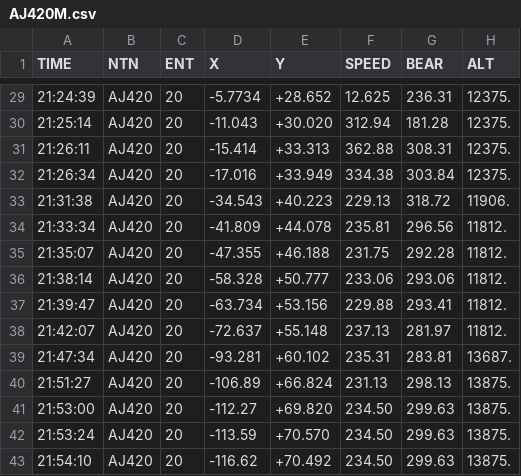
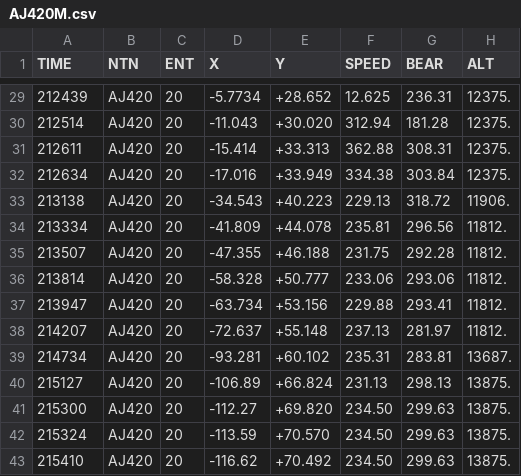
Before and after one commit to Vytek/radar2tacview, a CSV file: data/AJ420M.csv, drawn as a sheet; only a part is shown, gaps mark what is left out; the diff covers the shown part only.

```diff
--- a/data/AJ420M.csv
+++ b/data/AJ420M.csv
@@ -29,15 +29,15 @@ TIME,NTN,ENT,X,Y,SPEED,BEAR,ALT
-21:24:39,AJ420,20,-5.7734,+28.652,12.625,236.31,12375.
-21:25:14,AJ420,20,-11.043,+30.020,312.94,181.28,12375.
-21:26:11,AJ420,20,-15.414,+33.313,362.88,308.31,12375.
-21:26:34,AJ420,20,-17.016,+33.949,334.38,303.84,12375.
-21:31:38,AJ420,20,-34.543,+40.223,229.13,318.72,11906.
-21:33:34,AJ420,20,-41.809,+44.078,235.81,296.56,11812.
-21:35:07,AJ420,20,-47.355,+46.188,231.75,292.28,11812.
-21:38:14,AJ420,20,-58.328,+50.777,233.06,293.06,11812.
-21:39:47,AJ420,20,-63.734,+53.156,229.88,293.41,11812.
-21:42:07,AJ420,20,-72.637,+55.148,237.13,281.97,11812.
-21:47:34,AJ420,20,-93.281,+60.102,235.31,283.81,13687.
-21:51:27,AJ420,20,-106.89,+66.824,231.13,298.13,13875.
-21:53:00,AJ420,20,-112.27,+69.820,234.50,299.63,13875.
-21:53:24,AJ420,20,-113.59,+70.570,234.50,299.63,13875.
-21:54:10,AJ420,20,-116.62,+70.492,234.50,299.63,13875.
+212439,AJ420,20,-5.7734,+28.652,12.625,236.31,12375.
+212514,AJ420,20,-11.043,+30.020,312.94,181.28,12375.
+212611,AJ420,20,-15.414,+33.313,362.88,308.31,12375.
+212634,AJ420,20,-17.016,+33.949,334.38,303.84,12375.
+213138,AJ420,20,-34.543,+40.223,229.13,318.72,11906.
+213334,AJ420,20,-41.809,+44.078,235.81,296.56,11812.
+213507,AJ420,20,-47.355,+46.188,231.75,292.28,11812.
+213814,AJ420,20,-58.328,+50.777,233.06,293.06,11812.
+213947,AJ420,20,-63.734,+53.156,229.88,293.41,11812.
+214207,AJ420,20,-72.637,+55.148,237.13,281.97,11812.
+214734,AJ420,20,-93.281,+60.102,235.31,283.81,13687.
+215127,AJ420,20,-106.89,+66.824,231.13,298.13,13875.
+215300,AJ420,20,-112.27,+69.820,234.50,299.63,13875.
+215324,AJ420,20,-113.59,+70.570,234.50,299.63,13875.
+215410,AJ420,20,-116.62,+70.492,234.50,299.63,13875.
```
Also changed, not shown: 27 edited cells elsewhere in this file, data/AM210M.csv, 3 other files.
